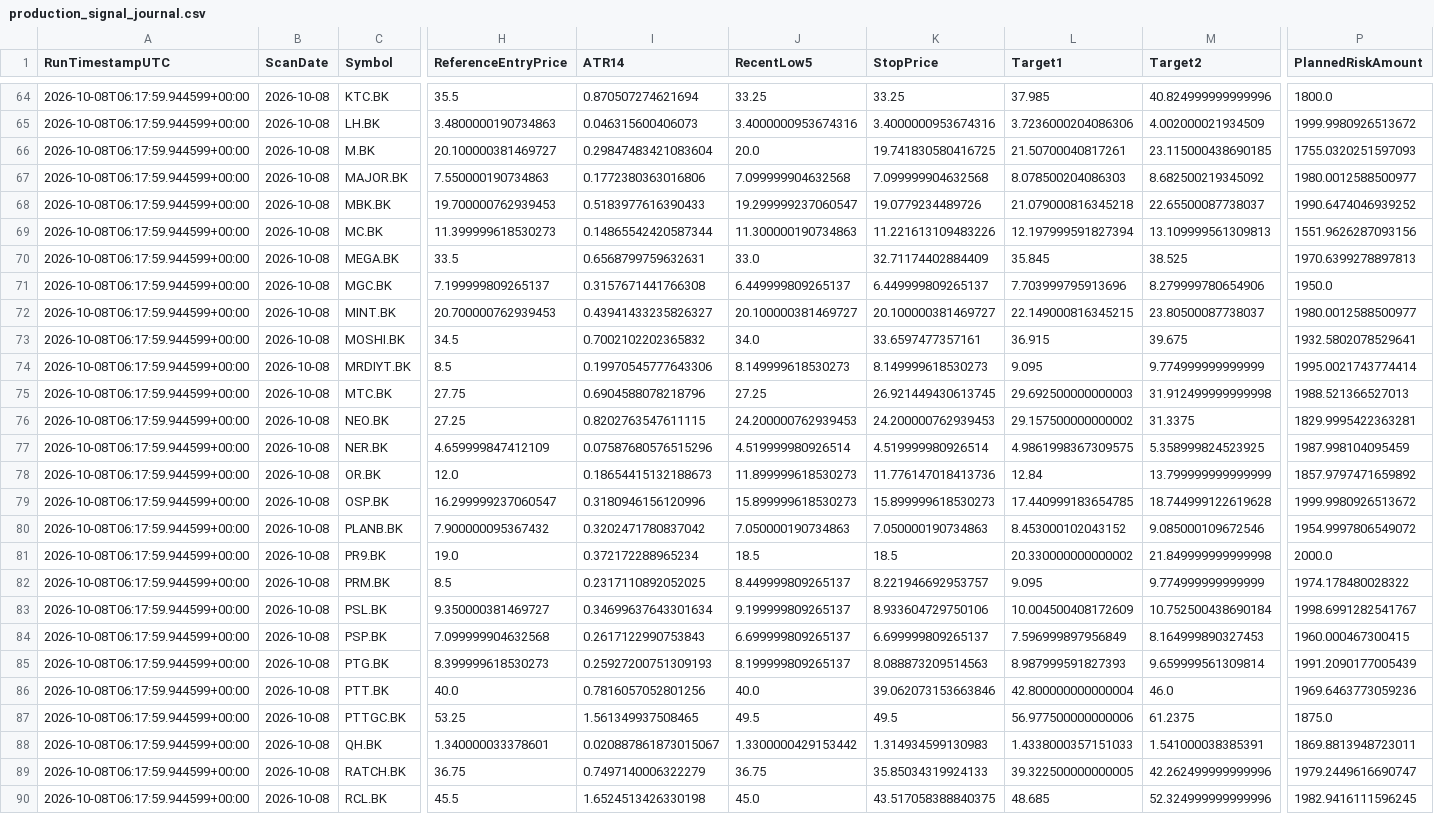
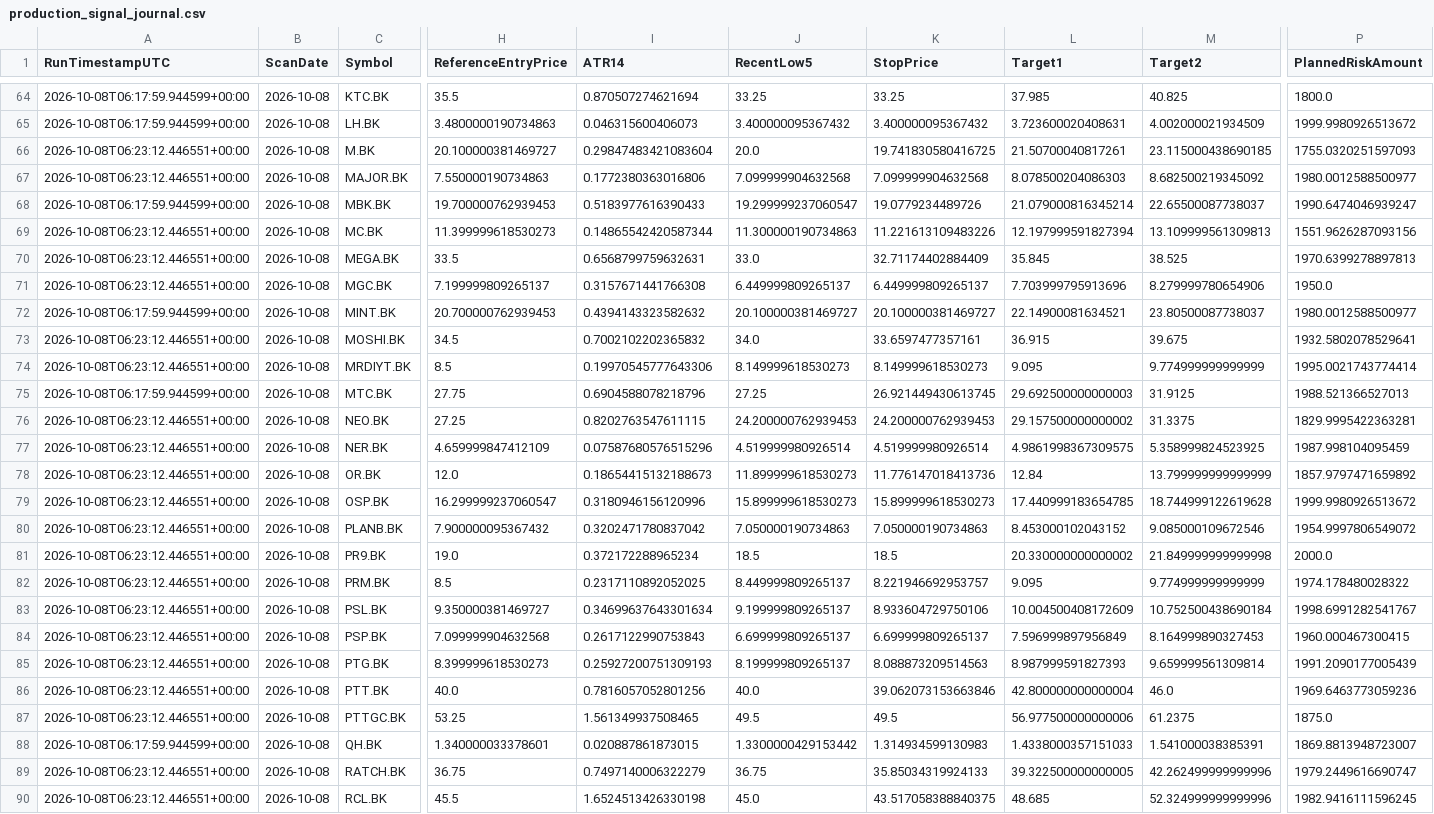
Before and after one commit to worasak2530seed/fast-hybrid-pro, a CSV file: results/production_signal_journal.csv, drawn as a sheet; only a part is shown, gaps mark what is left out; the diff covers the shown part only; the diff names each change by its address in the sheet, - before the commit and + after, or states it on an @@ line.

```diff
--- a/results/production_signal_journal.csv
+++ b/results/production_signal_journal.csv
-M64 (Target2): 40.824999999999996
+M64 (Target2): 40.825
-J65 (RecentLow5): 3.4000000953674316
+J65 (RecentLow5): 3.400000095367432
-K65 (StopPrice): 3.4000000953674316
+K65 (StopPrice): 3.400000095367432
-L65 (Target1): 3.7236000204086306
+L65 (Target1): 3.723600020408631
-A66:A67 (RunTimestampUTC): 2026-10-08T06:17:59.944599+00:00
+A66:A67 (RunTimestampUTC): 2026-10-08T06:23:12.446551+00:00
-L68 (Target1): 21.079000816345218
+L68 (Target1): 21.079000816345214
-P68 (PlannedRiskAmount): 1990.6474046939252
+P68 (PlannedRiskAmount): 1990.6474046939247
-A69:A71 (RunTimestampUTC): 2026-10-08T06:17:59.944599+00:00
+A69:A71 (RunTimestampUTC): 2026-10-08T06:23:12.446551+00:00
-I72 (ATR14): 0.43941433235826327
+I72 (ATR14): 0.4394143323582632
-L72 (Target1): 22.149000816345215
+L72 (Target1): 22.14900081634521
-A73:A74 (RunTimestampUTC): 2026-10-08T06:17:59.944599+00:00
+A73:A74 (RunTimestampUTC): 2026-10-08T06:23:12.446551+00:00
-M75 (Target2): 31.912499999999998
+M75 (Target2): 31.9125
-A76:A87 (RunTimestampUTC): 2026-10-08T06:17:59.944599+00:00
+A76:A87 (RunTimestampUTC): 2026-10-08T06:23:12.446551+00:00
-I88 (ATR14): 0.020887861873015067
+I88 (ATR14): 0.020887861873015
-P88 (PlannedRiskAmount): 1869.8813948723011
+P88 (PlannedRiskAmount): 1869.8813948723007
-A89:A90 (RunTimestampUTC): 2026-10-08T06:17:59.944599+00:00
+A89:A90 (RunTimestampUTC): 2026-10-08T06:23:12.446551+00:00
```
Also changed, not shown: 115 edited cells elsewhere in this file, 2 other files.
